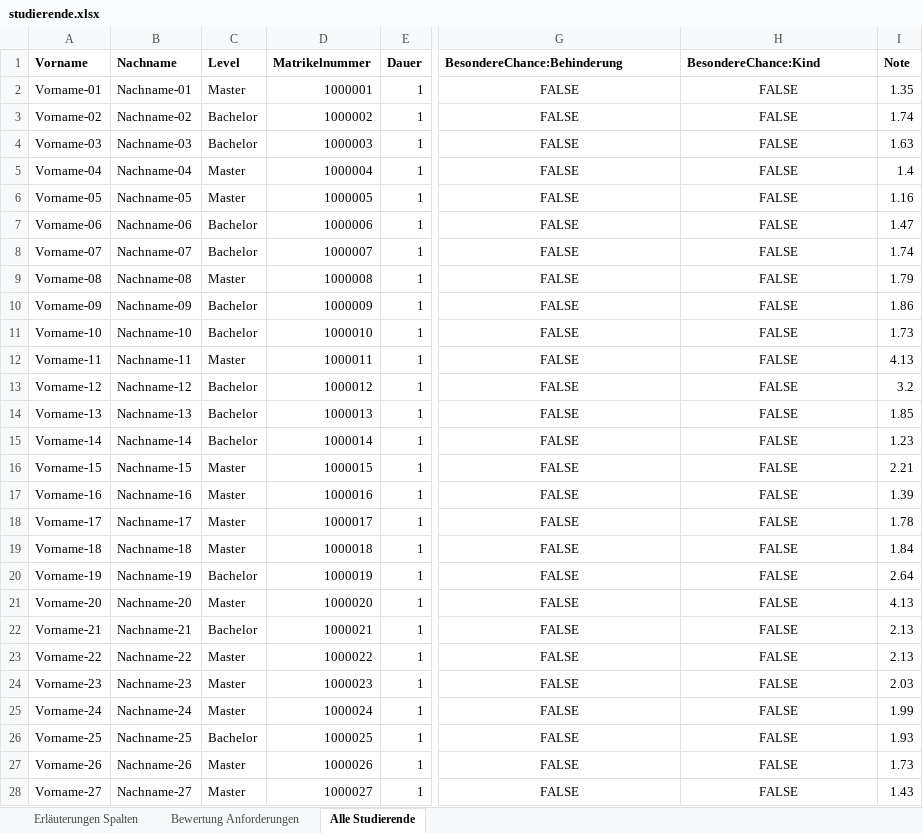
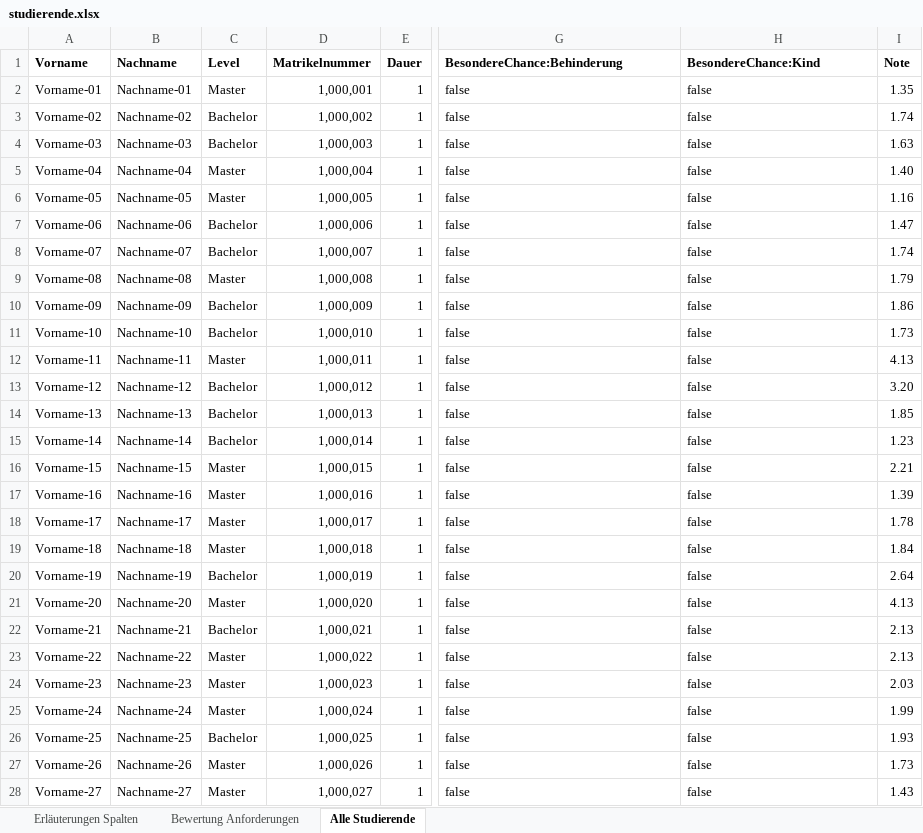
Before and after one commit to Abol04/Seminar-Final, an Excel workbook: studierende.xlsx, sheet Alle Studierende, drawn as a sheet; only a part is shown, gaps mark what is left out; values as stored, in another font and other column widths than the file's, no borders; the diff covers the shown part only; the diff names each change by its address in the sheet, - before the commit and + after, or states it on an @@ line.

```diff
--- a/studierende.xlsx (sheet Alle Studierende)
+++ b/studierende.xlsx (sheet Alle Studierende)
-D2 (Matrikelnummer): 1000001
+D2 (Matrikelnummer): 1,000,001
-G2:G28 (BesondereChance:Behinderung): FALSE
+G2:G28 (BesondereChance:Behinderung): false
-G2:H28 alignment: center
+G2:H28 alignment: left
-H2:H28 (BesondereChance:Kind): FALSE
+H2:H28 (BesondereChance:Kind): false
-D3 (Matrikelnummer): 1000002
+D3 (Matrikelnummer): 1,000,002
-D4 (Matrikelnummer): 1000003
+D4 (Matrikelnummer): 1,000,003
-D5 (Matrikelnummer): 1000004
+D5 (Matrikelnummer): 1,000,004
-I5 (Note): 1.4
+I5 (Note): 1.40
-D6 (Matrikelnummer): 1000005
+D6 (Matrikelnummer): 1,000,005
-D7 (Matrikelnummer): 1000006
+D7 (Matrikelnummer): 1,000,006
-D8 (Matrikelnummer): 1000007
+D8 (Matrikelnummer): 1,000,007
-D9 (Matrikelnummer): 1000008
+D9 (Matrikelnummer): 1,000,008
-D10 (Matrikelnummer): 1000009
+D10 (Matrikelnummer): 1,000,009
-D11 (Matrikelnummer): 1000010
+D11 (Matrikelnummer): 1,000,010
-D12 (Matrikelnummer): 1000011
+D12 (Matrikelnummer): 1,000,011
-D13 (Matrikelnummer): 1000012
+D13 (Matrikelnummer): 1,000,012
-I13 (Note): 3.2
+I13 (Note): 3.20
-D14 (Matrikelnummer): 1000013
+D14 (Matrikelnummer): 1,000,013
-D15 (Matrikelnummer): 1000014
+D15 (Matrikelnummer): 1,000,014
-D16 (Matrikelnummer): 1000015
+D16 (Matrikelnummer): 1,000,015
-D17 (Matrikelnummer): 1000016
+D17 (Matrikelnummer): 1,000,016
-D18 (Matrikelnummer): 1000017
+D18 (Matrikelnummer): 1,000,017
-D19 (Matrikelnummer): 1000018
+D19 (Matrikelnummer): 1,000,018
-D20 (Matrikelnummer): 1000019
+D20 (Matrikelnummer): 1,000,019
-D21 (Matrikelnummer): 1000020
+D21 (Matrikelnummer): 1,000,020
-D22 (Matrikelnummer): 1000021
+D22 (Matrikelnummer): 1,000,021
-D23 (Matrikelnummer): 1000022
+D23 (Matrikelnummer): 1,000,022
-D24 (Matrikelnummer): 1000023
+D24 (Matrikelnummer): 1,000,023
-D25 (Matrikelnummer): 1000024
+D25 (Matrikelnummer): 1,000,024
-D26 (Matrikelnummer): 1000025
+D26 (Matrikelnummer): 1,000,025
-D27 (Matrikelnummer): 1000026
+D27 (Matrikelnummer): 1,000,026
-D28 (Matrikelnummer): 1000027
+D28 (Matrikelnummer): 1,000,027
```
Also changed, not shown: 560 edited cells and cell formats elsewhere in this sheet, sheet Bewertung Anforderungen, unis.xlsx, 2 other files.
